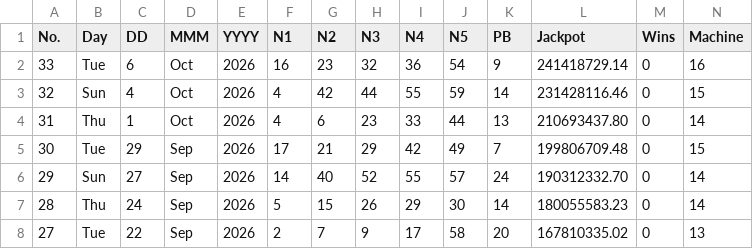
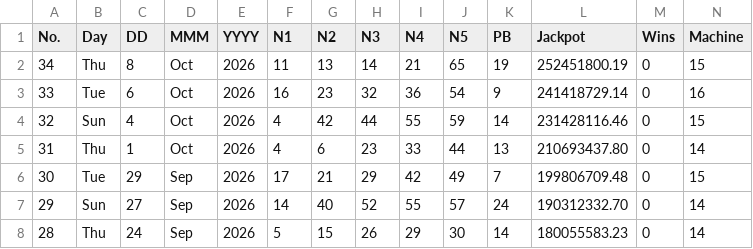
Before and after one commit to muckypaws/lottery-data, a CSV file: powerball_results.csv, drawn as a sheet; only a part is shown; the shorter side is filled out with more unchanged rows; rows hold the shown columns only; the diff names each change by its address in the sheet, - before the commit and + after, or states it on an @@ line.

```diff
--- a/powerball_results.csv
+++ b/powerball_results.csv
+row 2: 34 | Thu | 8 | Oct | 2026 | 11 | 13 | 14 | 21 | 65 | 19 | 252451800.19 | 0 | 15
```
Also changed, not shown: powerball_prizes.csv, 2 other files.
